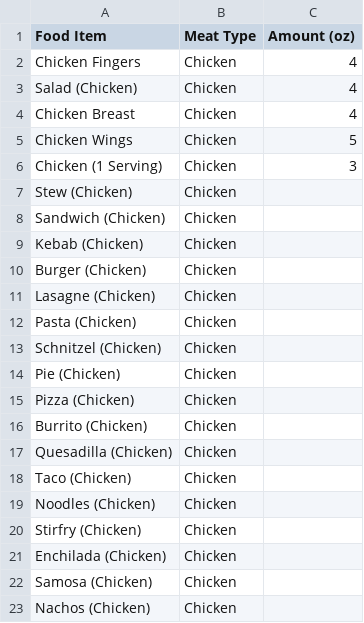
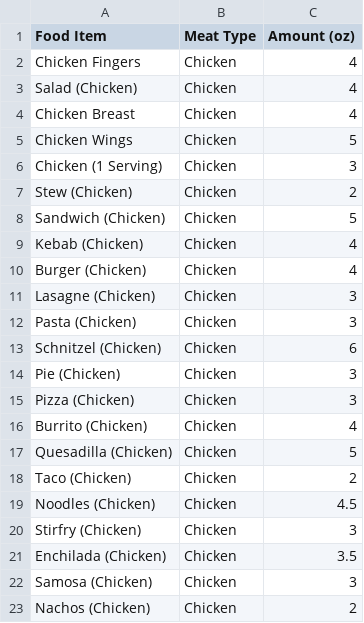
Before and after one commit to babushkala/Holy-Cow, a CSV file: data/chicken_dishes.csv, drawn as a sheet.

```diff
--- a/data/chicken_dishes.csv
+++ b/data/chicken_dishes.csv
@@ -6,18 +6,18 @@ Chicken Wings,Chicken,5
 Chicken (1 Serving),Chicken,3
-Stew (Chicken),Chicken,
-Sandwich (Chicken),Chicken,
-Kebab (Chicken),Chicken,
-Burger (Chicken),Chicken,
-Lasagne (Chicken),Chicken,
-Pasta (Chicken),Chicken,
-Schnitzel (Chicken),Chicken,
-Pie (Chicken),Chicken,
-Pizza (Chicken),Chicken,
-Burrito (Chicken),Chicken,
-Quesadilla (Chicken),Chicken,
-Taco (Chicken),Chicken,
-Noodles (Chicken),Chicken,
-Stirfry (Chicken),Chicken,
-Enchilada (Chicken),Chicken,
-Samosa (Chicken),Chicken,
-Nachos (Chicken),Chicken,
+Stew (Chicken),Chicken,2
+Sandwich (Chicken),Chicken,5
+Kebab (Chicken),Chicken,4
+Burger (Chicken),Chicken,4
+Lasagne (Chicken),Chicken,3
+Pasta (Chicken),Chicken,3
+Schnitzel (Chicken),Chicken,6
+Pie (Chicken),Chicken,3
+Pizza (Chicken),Chicken,3
+Burrito (Chicken),Chicken,4
+Quesadilla (Chicken),Chicken,5
+Taco (Chicken),Chicken,2
+Noodles (Chicken),Chicken,4.5
+Stirfry (Chicken),Chicken,3
+Enchilada (Chicken),Chicken,3.5
+Samosa (Chicken),Chicken,3
+Nachos (Chicken),Chicken,2
```
Also changed, not shown: data/beef_dishes.csv, data/pork_dishes.csv, 3 other files.
